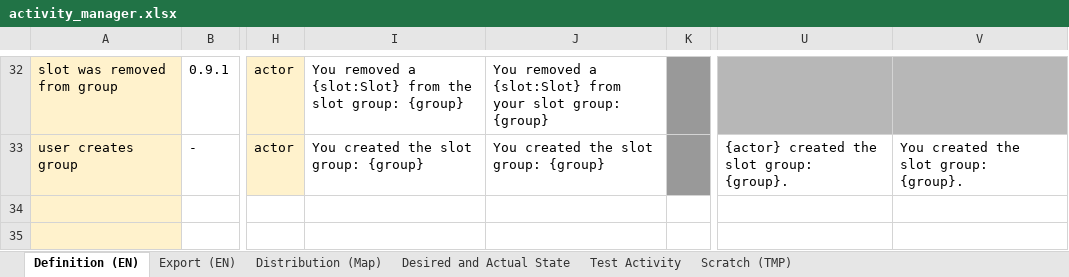
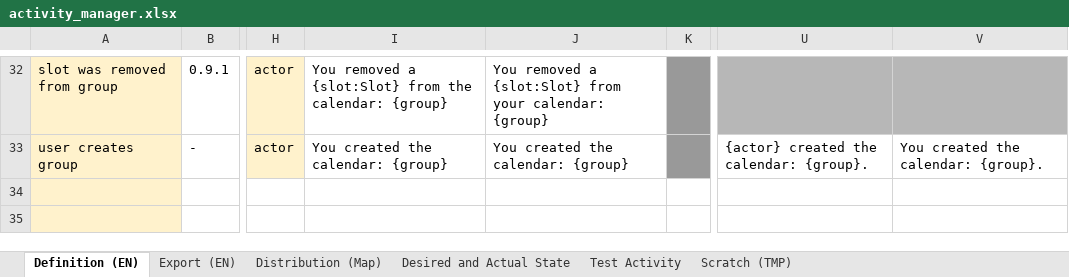
Before and after one commit to fmaymone/timeslot-api, an Excel workbook: ext/activity_manager/activity_manager.xlsx, sheet Definition (EN), drawn as a sheet; only a part is shown, gaps mark what is left out; values as stored, in another font and other column widths than the file's, no borders; charts and pictures and conditional formats not drawn; the diff covers the shown part only; the diff names each change by its address in the sheet, - before the commit and + after, or states it on an @@ line.

Commit message:
IMP rename 'slot group' to 'calendar' in activities

```diff
--- a/ext/activity_manager/activity_manager.xlsx (sheet Definition (EN))
+++ b/ext/activity_manager/activity_manager.xlsx (sheet Definition (EN))
-I32: …from the slot group: {group}
+I32: …from the calendar: {group}
-J32: …from your slot group: {group}
+J32: …from your calendar: {group}
-I33: You created the slot group: {group}
+I33: You created the calendar: {group}
-J33: You created the slot group: {group}
+J33: You created the calendar: {group}
-U33: {actor} created the slot group: {group}.
+U33: {actor} created the calendar: {group}.
-V33: You created the slot group: {group}.
+V33: You created the calendar: {group}.
```
Also changed, not shown: 97 edited cells elsewhere in this sheet, sheet Export (EN), sheet Distribution (Map), formulas that keep their value, hidden cells, 2 other files.
